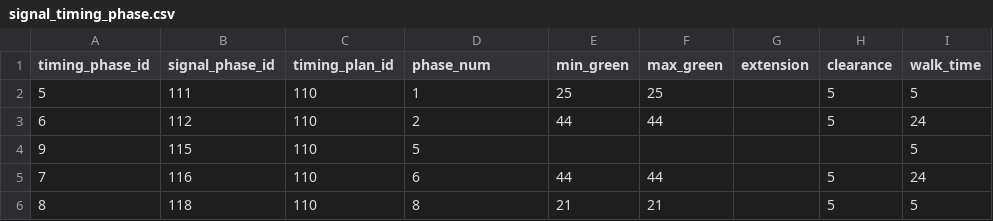
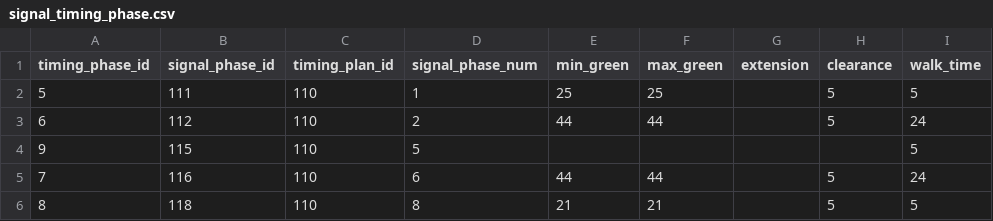
Before and after one commit to zephyr-data-specs/GMNS, a CSV file: Small_Network_Examples/Cambridge_v090/signal_timing_phase.csv, drawn as a sheet; only a part is shown; the diff names each change by its address in the sheet, - before the commit and + after, or states it on an @@ line.

Commit message:
fix example

```diff
--- a/Small_Network_Examples/Cambridge_v090/signal_timing_phase.csv
+++ b/Small_Network_Examples/Cambridge_v090/signal_timing_phase.csv
-D1: phase_num
+D1: signal_phase_num
```
